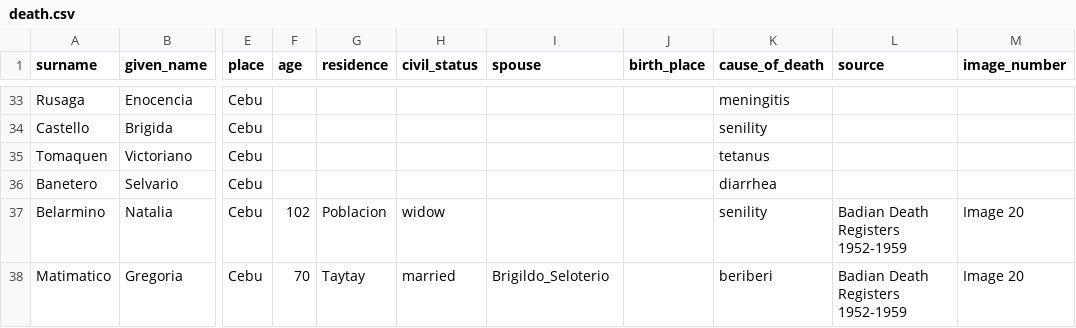
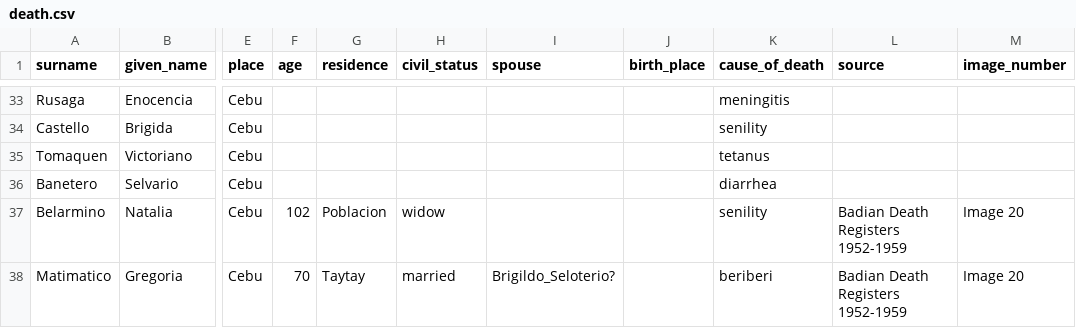
Before and after one commit to chryehearn12/FilipinoFamilyHistory, a CSV file: death.csv, drawn as a sheet; only a part is shown, gaps mark what is left out; the diff names each change by its address in the sheet, - before the commit and + after, or states it on an @@ line.

Commit message:
Update death.csv

```diff
--- a/death.csv
+++ b/death.csv
-I38 (spouse): Brigildo_Seloterio
+I38 (spouse): Brigildo_Seloterio?
```
